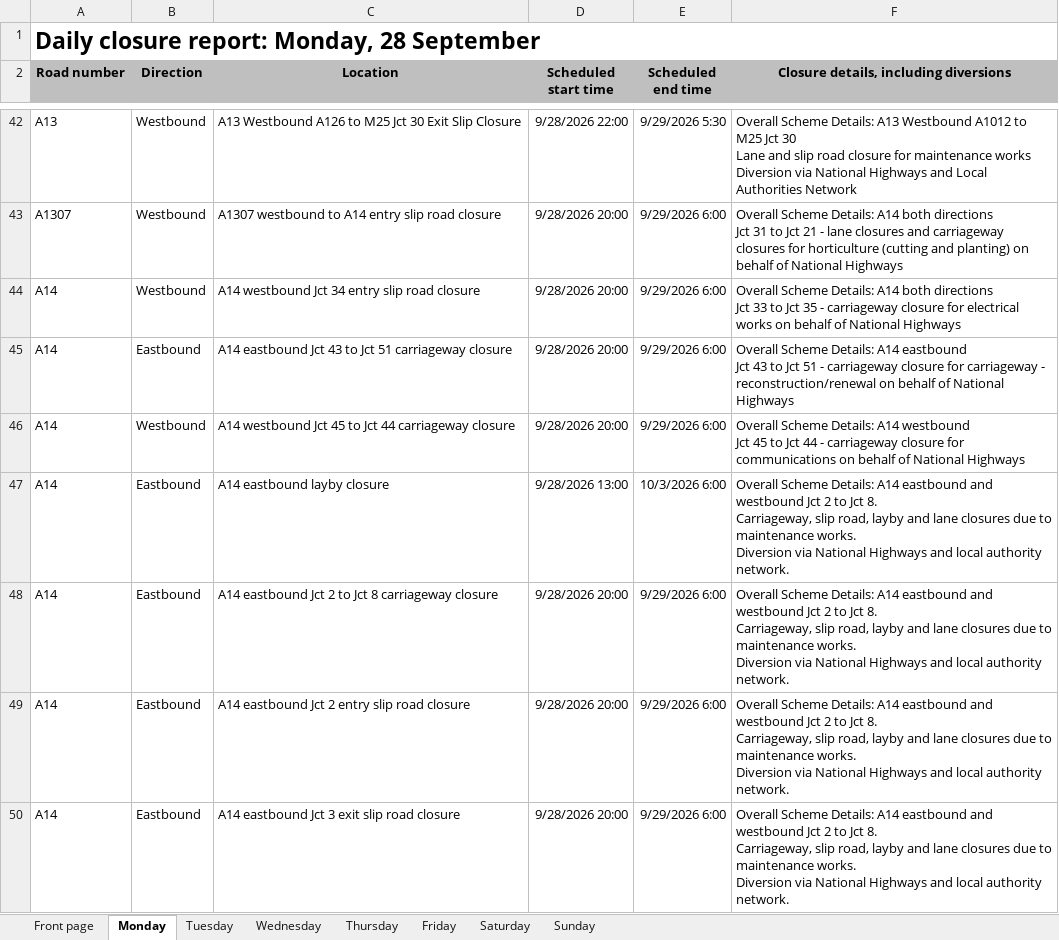
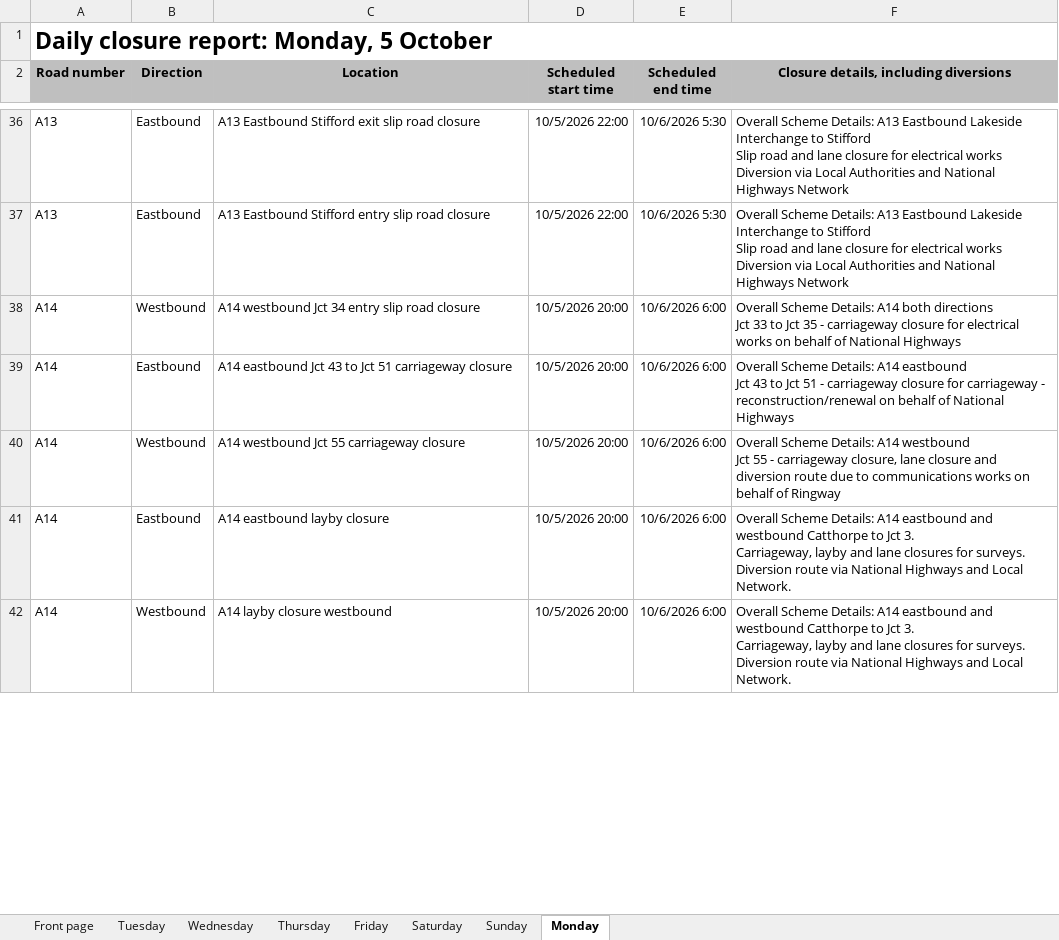
Before and after one commit to mnmred/uk-route-checker, an Excel workbook: closures.xlsx, sheet Monday, drawn as a sheet; only a part is shown, gaps mark what is left out; values as stored, in another font and other column widths than the file's, no borders; charts and pictures and conditional formats not drawn; removed rows and columns are numbered as before the commit, all else as after; ↵ is a line break in a cell; the diff covers the shown part only; the diff names each change by its address in the sheet, - before the commit and + after, or states it on an @@ line.

```diff
--- a/closures.xlsx (sheet Monday)
+++ b/closures.xlsx (sheet Monday)
@@ sheet tab order changed: Front page | Tuesday | Wednesday | Thursday | Friday | Saturday | Sunday | Monday @@
-A1 (Road number): Daily closure report: Monday, 28 September
+A1 (Road number): Daily closure report: Monday, 5 October
-B36 (Direction): Westbound
+B36 (Direction): Eastbound
-C36 (Location): A13 Westbound A126 to M25 Jct 30 Exit Slip Closure
+C36 (Location): A13 Eastbound Stifford exit slip road closure
-D36 (Scheduled start time): 9/28/2026 22:00
+D36 (Scheduled start time): 10/5/2026 22:00
-E36 (Scheduled end time): 9/29/2026 5:30
+E36 (Scheduled end time): 10/6/2026 5:30
-F36: …Details: A13 Westbound A1012 to M25 Jct 30 ↵ Lane and slip road closure for maintenance works ↵ Diversion via National Highways and Local Authorities Network
+F36: …Details: A13 Eastbound Lakeside Interchange to Stifford ↵ Slip road and lane closure for electrical works ↵ Diversion via Local Authorities and National Highways Network
-row 43: A1307 | Westbound | A1307 westbound to A14 entry slip road closure | 9/28/2026 20:00 | 9/29/2026 6:00 | Overall Scheme Details: A14 both directions ↵ Jct 31 to Jct 21 - lane closures and carriageway closures for horticulture (cutting and planting) on behalf of National Highways
+row 37: A13 | Eastbound | A13 Eastbound Stifford entry slip road closure | 10/5/2026 22:00 | 10/6/2026 5:30 | Overall Scheme Details: A13 Eastbound Lakeside Interchange to Stifford ↵ Slip road and lane closure for electrical works ↵ Diversion via Local Authorities and National Highways Network
-D38:D40 (Scheduled start time): 9/28/2026 20:00
+D38:D40 (Scheduled start time): 10/5/2026 20:00
-E38:E40 (Scheduled end time): 9/29/2026 6:00
+E38:E40 (Scheduled end time): 10/6/2026 6:00
-C40 (Location): A14 westbound Jct 45 to Jct 44 carriageway closure
+C40 (Location): A14 westbound Jct 55 carriageway closure
-F40: …westbound ↵ Jct 45 to Jct 44 - carriageway closure for communications on behalf of National Highways
+F40: …westbound ↵ Jct 55 - carriageway closure, lane closure and diversion route due to communications works on behalf of Ringway
-D41 (Scheduled start time): 9/28/2026 13:00
+D41 (Scheduled start time): 10/5/2026 20:00
-E41 (Scheduled end time): 10/3/2026 6:00
+E41 (Scheduled end time): 10/6/2026 6:00
-F41: …and westbound Jct 2 to Jct 8. ↵ Carriageway, slip road, layby and lane closures due to maintenance works. ↵ Diversion via National Highways and local authority network.
+F41: …and westbound Catthorpe to Jct 3. ↵ Carriageway, layby and lane closures for surveys. ↵ Diversion route via National Highways and Local Network.
-row 48: A14 | Eastbound | A14 eastbound Jct 2 to Jct 8 carriageway closure | 9/28/2026 20:00 | 9/29/2026 6:00 | Overall Scheme Details: A14 eastbound and westbound Jct 2 to Jct 8. ↵ Carriageway, slip road, layby and lane closures due to maintenance works. ↵ Diversion via National Highways and local authority network.
-B42 (Direction): Eastbound
+B42 (Direction): Westbound
-C42 (Location): A14 eastbound Jct 2 entry slip road closure
+C42 (Location): A14 layby closure westbound
-D42 (Scheduled start time): 9/28/2026 20:00
+D42 (Scheduled start time): 10/5/2026 20:00
-E42 (Scheduled end time): 9/29/2026 6:00
+E42 (Scheduled end time): 10/6/2026 6:00
-F42: …and westbound Jct 2 to Jct 8. ↵ Carriageway, slip road, layby and lane closures due to maintenance works. ↵ Diversion via National Highways and local authority network.
+F42: …and westbound Catthorpe to Jct 3. ↵ Carriageway, layby and lane closures for surveys. ↵ Diversion route via National Highways and Local Network.
-row 50: A14 | Eastbound | A14 eastbound Jct 3 exit slip road closure | 9/28/2026 20:00 | 9/29/2026 6:00 | Overall Scheme Details: A14 eastbound and westbound Jct 2 to Jct 8. ↵ Carriageway, slip road, layby and lane closures due to maintenance works. ↵ Diversion via National Highways and local authority network.
```
Also changed, not shown: 102 added rows, 115 removed rows and 481 edited cells elsewhere in this sheet, sheet Tuesday, sheet Friday, sheet Thursday, sheet Wednesday, sheet Front page, sheet Sunday, 1 more sheet, formulas that keep their value, charts or pictures.
